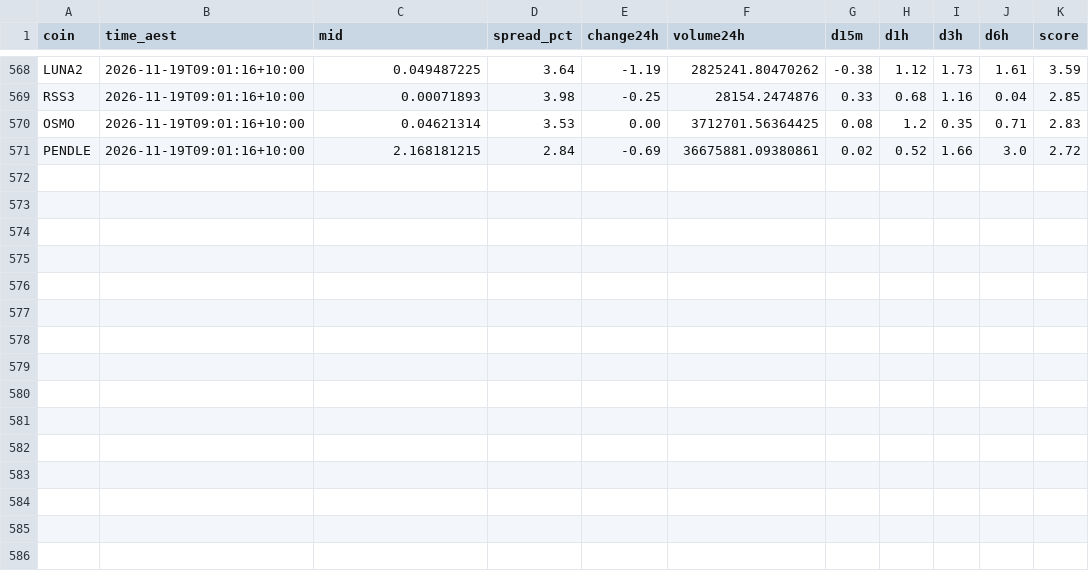
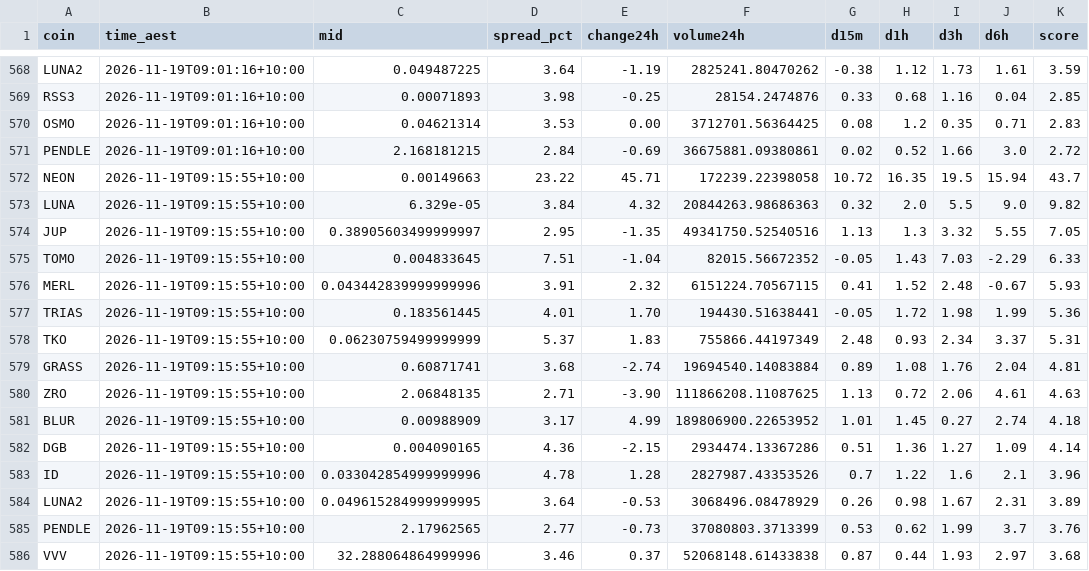
Before and after one commit to NickAu2020/coinspot-data, a CSV file: data/signals/2026-11-19.csv, drawn as a sheet; only a part is shown, gaps mark what is left out; the diff names each change by its address in the sheet, - before the commit and + after, or states it on an @@ line.

```diff
--- a/data/signals/2026-11-19.csv
+++ b/data/signals/2026-11-19.csv
+row 572: NEON | 2026-11-19T09:15:55+10:00 | 0.00149663 | 23.22 | 45.71 | 172239.22398058 | 10.72 | 16.35 | 19.5 | 15.94 | 43.7
+row 573: LUNA | 2026-11-19T09:15:55+10:00 | 6.329e-05 | 3.84 | 4.32 | 20844263.98686363 | 0.32 | 2.0 | 5.5 | 9.0 | 9.82
+row 574: JUP | 2026-11-19T09:15:55+10:00 | 0.38905603499999997 | 2.95 | -1.35 | 49341750.52540516 | 1.13 | 1.3 | 3.32 | 5.55 | 7.05
+row 575: TOMO | 2026-11-19T09:15:55+10:00 | 0.004833645 | 7.51 | -1.04 | 82015.56672352 | -0.05 | 1.43 | 7.03 | -2.29 | 6.33
+row 576: MERL | 2026-11-19T09:15:55+10:00 | 0.043442839999999996 | 3.91 | 2.32 | 6151224.70567115 | 0.41 | 1.52 | 2.48 | -0.67 | 5.93
+row 577: TRIAS | 2026-11-19T09:15:55+10:00 | 0.183561445 | 4.01 | 1.70 | 194430.51638441 | -0.05 | 1.72 | 1.98 | 1.99 | 5.36
+row 578: TKO | 2026-11-19T09:15:55+10:00 | 0.06230759499999999 | 5.37 | 1.83 | 755866.44197349 | 2.48 | 0.93 | 2.34 | 3.37 | 5.31
+row 579: GRASS | 2026-11-19T09:15:55+10:00 | 0.60871741 | 3.68 | -2.74 | 19694540.14083884 | 0.89 | 1.08 | 1.76 | 2.04 | 4.81
+row 580: ZRO | 2026-11-19T09:15:55+10:00 | 2.06848135 | 2.71 | -3.90 | 111866208.11087625 | 1.13 | 0.72 | 2.06 | 4.61 | 4.63
+row 581: BLUR | 2026-11-19T09:15:55+10:00 | 0.00988909 | 3.17 | 4.99 | 189806900.22653952 | 1.01 | 1.45 | 0.27 | 2.74 | 4.18
+row 582: DGB | 2026-11-19T09:15:55+10:00 | 0.004090165 | 4.36 | -2.15 | 2934474.13367286 | 0.51 | 1.36 | 1.27 | 1.09 | 4.14
+row 583: ID | 2026-11-19T09:15:55+10:00 | 0.033042854999999996 | 4.78 | 1.28 | 2827987.43353526 | 0.7 | 1.22 | 1.6 | 2.1 | 3.96
+row 584: LUNA2 | 2026-11-19T09:15:55+10:00 | 0.049615284999999995 | 3.64 | -0.53 | 3068496.08478929 | 0.26 | 0.98 | 1.67 | 2.31 | 3.89
+row 585: PENDLE | 2026-11-19T09:15:55+10:00 | 2.17962565 | 2.77 | -0.73 | 37080803.3713399 | 0.53 | 0.62 | 1.99 | 3.7 | 3.76
+row 586: VVV | 2026-11-19T09:15:55+10:00 | 32.288064864999996 | 3.46 | 0.37 | 52068148.61433838 | 0.87 | 0.44 | 1.93 | 2.97 | 3.68
```
Also changed, not shown: data/latest_accel.csv, 1 other file.
